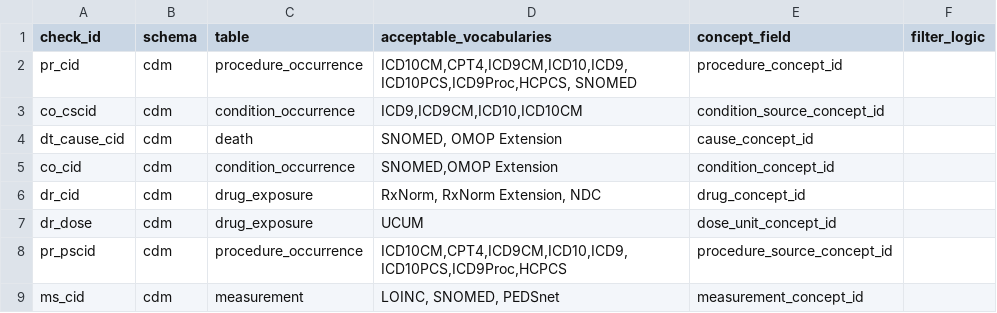
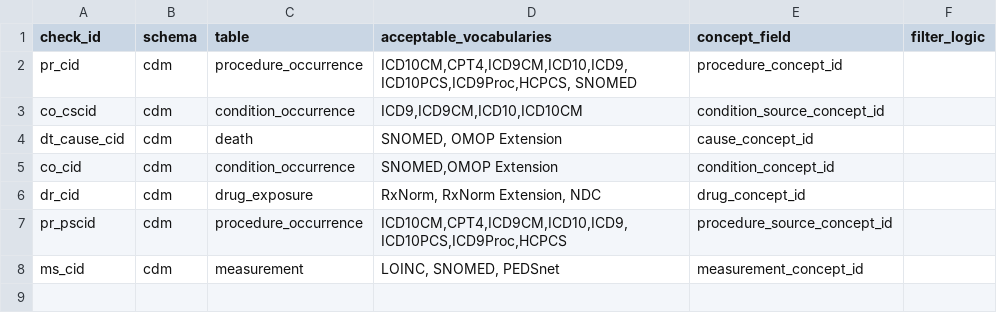
Before and after one commit to PEDSnet/pedsnet_ndq, a CSV file: specs/pedsnet_vc_table.csv, drawn as a sheet.

Commit message:
fix indexing issue, drop drug dose unit from vc

```diff
--- a/specs/pedsnet_vc_table.csv
+++ b/specs/pedsnet_vc_table.csv
@@ -6,3 +6,2 @@ co_cid,cdm,condition_occurrence,"SNOMED,OMOP Extension",condition_concept_id,
 dr_cid,cdm,drug_exposure,"RxNorm, RxNorm Extension, NDC",drug_concept_id,
-dr_dose,cdm,drug_exposure,UCUM,dose_unit_concept_id,
 pr_pscid,cdm,procedure_occurrence,"ICD10CM,CPT4,ICD9CM,ICD10,ICD9,ICD10PCS,ICD9Proc,HCPCS",procedure_source_concept_id,
```
Also changed, not shown: 1 other file.
